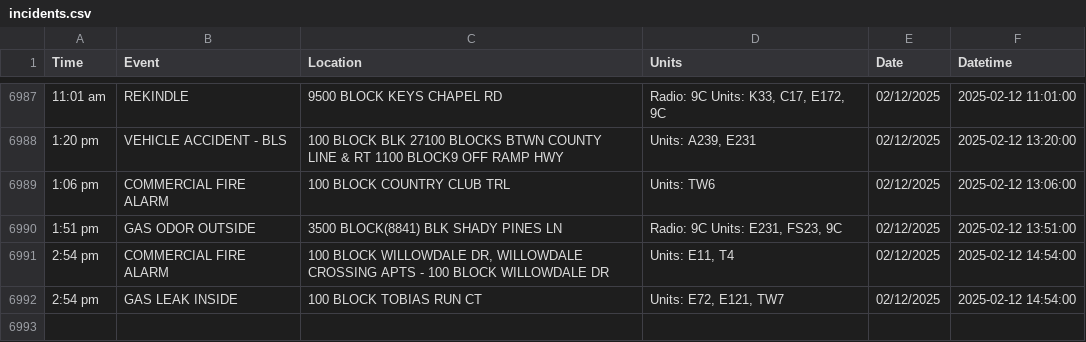
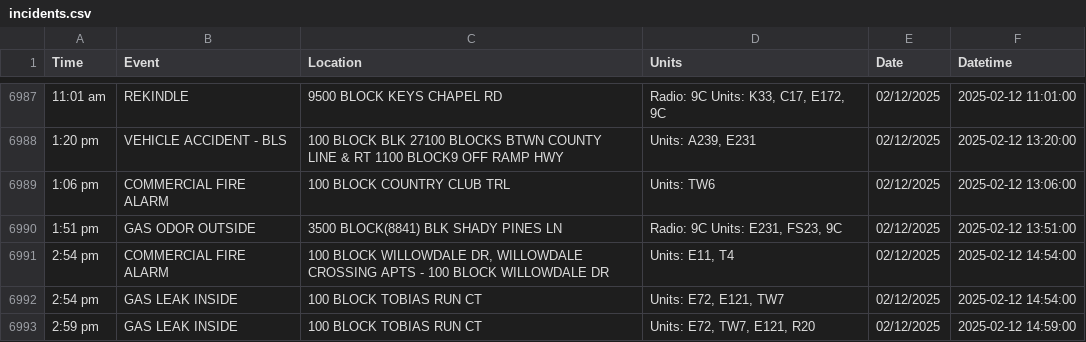
Before and after one commit to NewsAppsUMD/fredscanner, a CSV file: incidents.csv, drawn as a sheet; only a part is shown, gaps mark what is left out.

```diff
--- a/incidents.csv
+++ b/incidents.csv
@@ -6992 +6992,2 @@ Time,Event,Location,Units,Date,Datetime
 2:54 pm,GAS LEAK INSIDE,100 BLOCK TOBIAS RUN CT,"Units: E72, E121, TW7",02/12/2025,2025-02-12 14:54:00
+2:59 pm,GAS LEAK INSIDE,100 BLOCK TOBIAS RUN CT,"Units: E72, TW7, E121, R20",02/12/2025,2025-02-12 14:59:00
```
Also changed, not shown: 1 other file.
